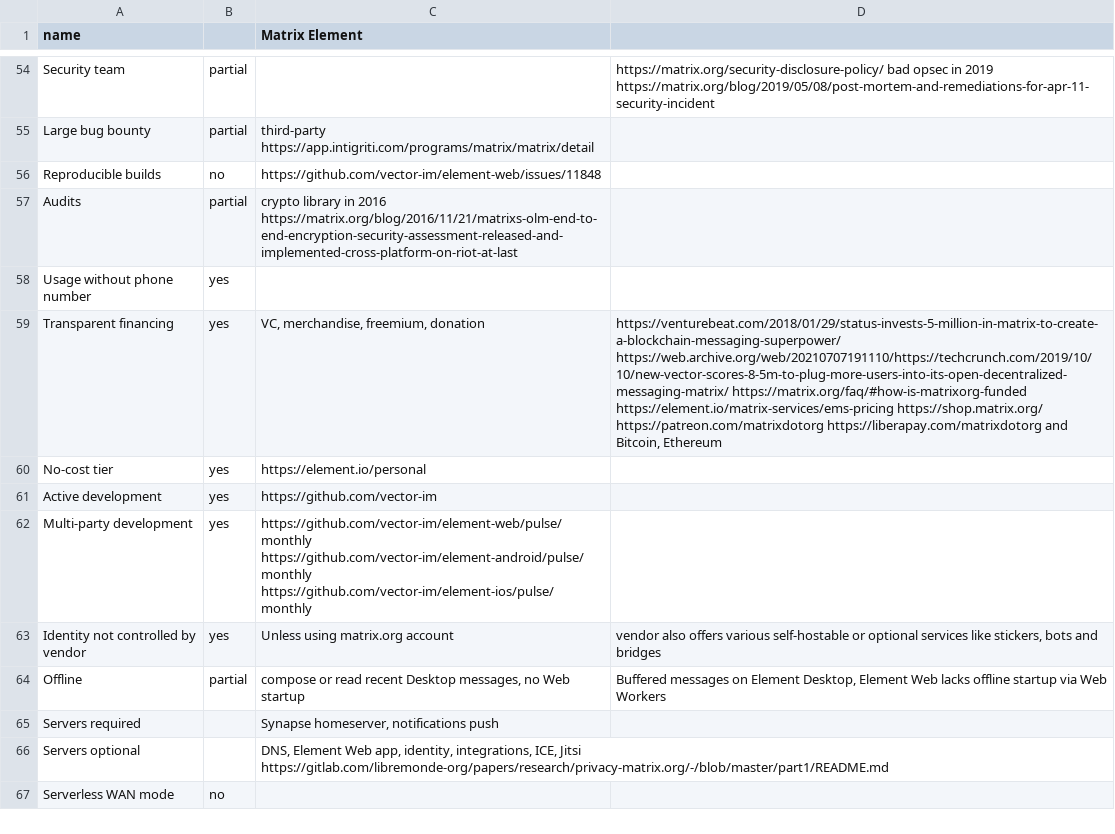
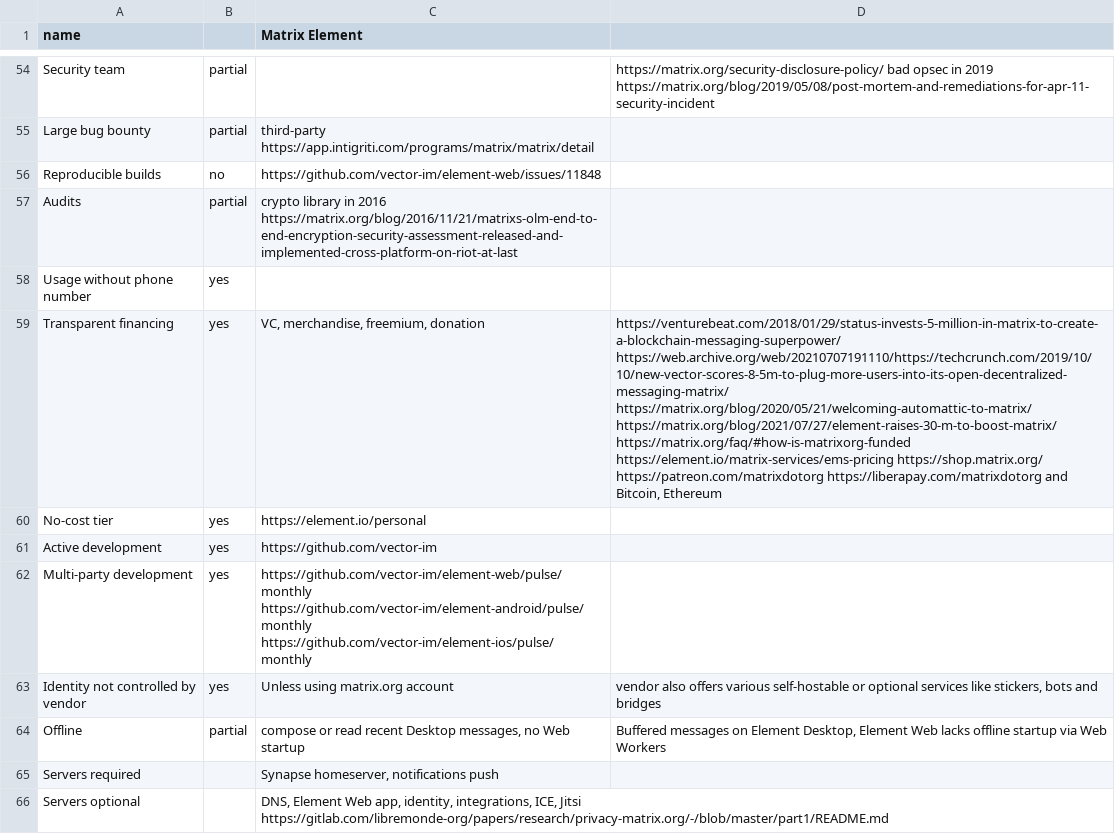
Before and after one commit to bkil/secuchart, a CSV file: data/matrix.csv, drawn as a sheet; only a part is shown, gaps mark what is left out; the shorter side is filled out with more unchanged rows; the diff names each change by its address in the sheet, - before the commit and + after, or states it on an @@ line.

Commit message:
matrix*.md,matrix.csv: +financing: Automattic, Protocol & Metaplanet

```diff
--- a/data/matrix.csv
+++ b/data/matrix.csv
-D59: https://venturebeat.com/2018/01/29/status-invests-5-million-in-matrix-to-create-a-blockchain-messaging-superpower/ https://web.archive.org/web/20210707191110/https://techcrunch.com/2019/10/10/new-vector-scores-8-5m-to-plug-more-users-into-its-open-decentralized-messaging-matrix/ https://matrix.org/faq/#how-is-matrixorg-funded https://element.io/matrix-services/ems-pricing…
+D59: https://venturebeat.com/2018/01/29/status-invests-5-million-in-matrix-to-create-a-blockchain-messaging-superpower/ https://web.archive.org/web/20210707191110/https://techcrunch.com/2019/10/10/new-vector-scores-8-5m-to-plug-more-users-into-its-open-decentralized-messaging-matrix/ https://matrix.org/blog/2020/05/21/welcoming-automattic-to-matrix/ https://matrix.org/blog/2021/07/27/element-raises-30-m-to-boost-matrix/ https://matrix.org/faq/#how-is-matrixorg-funded https://element.io/matrix-services/ems-pricing…
```
Also changed, not shown: 1 other file.
